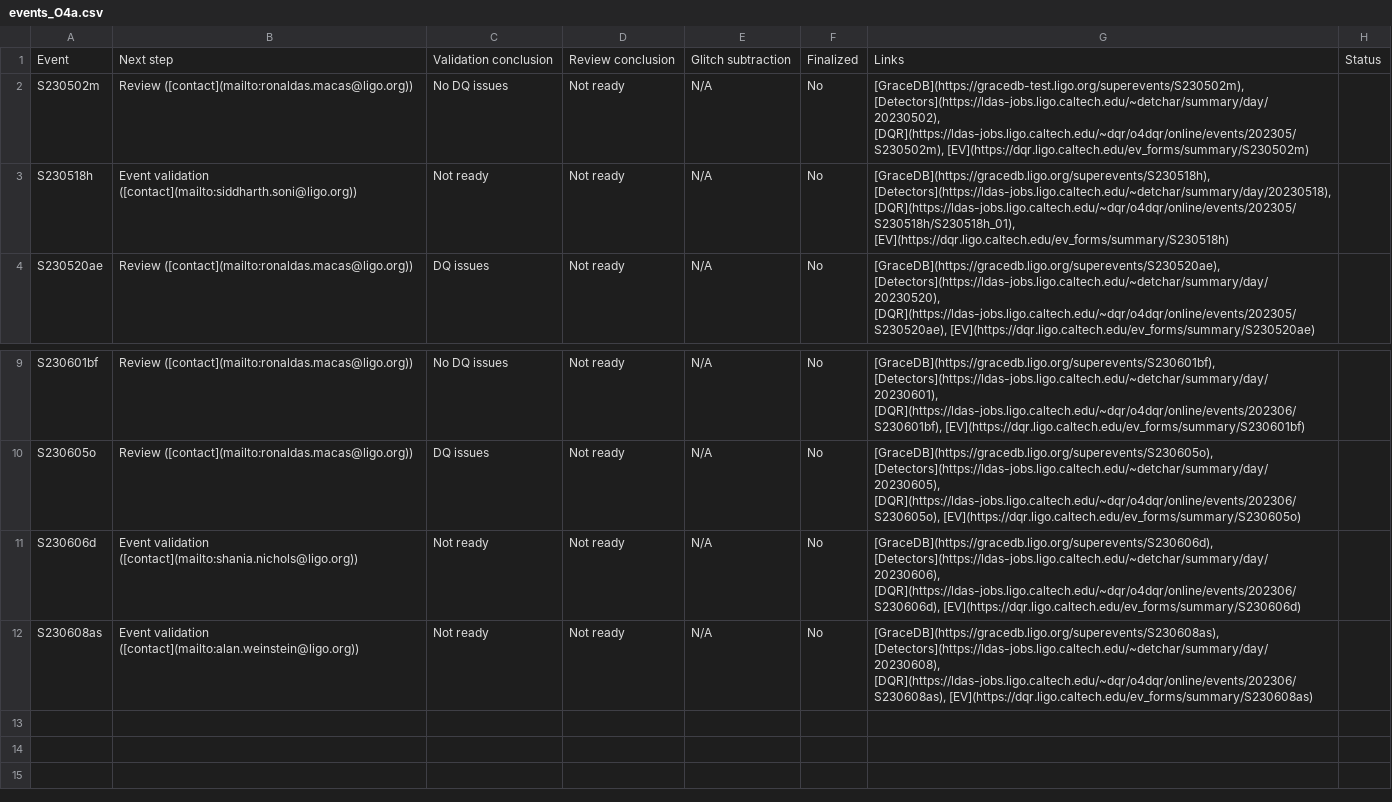
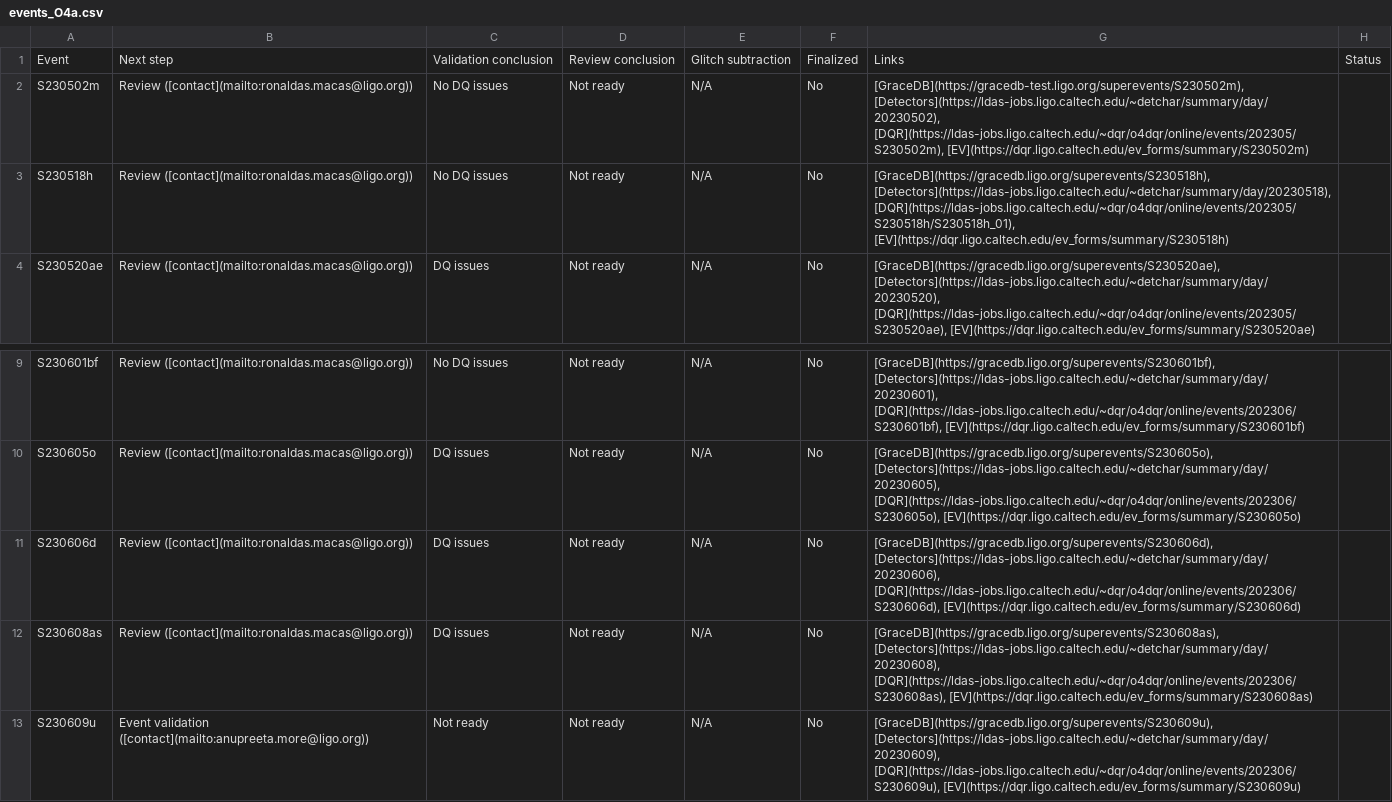
Before and after one commit to siddharth101/event_validation, a CSV file: data/events_O4a.csv, drawn as a sheet; only a part is shown, gaps mark what is left out.

Commit message:
updating events

```diff
--- a/data/events_O4a.csv
+++ b/data/events_O4a.csv
@@ -2,3 +2,3 @@ Event,Next step,Validation conclusion,Review conclusion,Glitch subtraction,Final
 S230502m,Review ([contact](mailto:ronaldas.macas@ligo.org)),No DQ issues,Not ready,N/A,No,"[GraceDB](https://gracedb-test.ligo.org/superevents/S230502m), [Detectors](https://ldas-jobs.ligo.caltech.edu/~detchar/summary/day/20230502), [DQR](https://ldas-jobs.ligo.caltech.edu/~dqr/o4dqr/online/events/202305/S230502m), [EV](https://dqr.ligo.caltech.edu/ev_forms/summary/S230502m)",
-S230518h,Event validation ([contact](mailto:siddharth.soni@ligo.org)),Not ready,Not ready,N/A,No,"[GraceDB](https://gracedb.ligo.org/superevents/S230518h), [Detectors](https://ldas-jobs.ligo.caltech.edu/~detchar/summary/day/20230518), [DQR](https://ldas-jobs.ligo.caltech.edu/~dqr/o4dqr/online/events/202305/S230518h/S230518h_01), [EV](https://dqr.ligo.caltech.edu/ev_forms/summary/S230518h)",
+S230518h,Review ([contact](mailto:ronaldas.macas@ligo.org)),No DQ issues,Not ready,N/A,No,"[GraceDB](https://gracedb.ligo.org/superevents/S230518h), [Detectors](https://ldas-jobs.ligo.caltech.edu/~detchar/summary/day/20230518), [DQR](https://ldas-jobs.ligo.caltech.edu/~dqr/o4dqr/online/events/202305/S230518h/S230518h_01), [EV](https://dqr.ligo.caltech.edu/ev_forms/summary/S230518h)",
 S230520ae,Review ([contact](mailto:ronaldas.macas@ligo.org)),DQ issues,Not ready,N/A,No,"[GraceDB](https://gracedb.ligo.org/superevents/S230520ae), [Detectors](https://ldas-jobs.ligo.caltech.edu/~detchar/summary/day/20230520), [DQR](https://ldas-jobs.ligo.caltech.edu/~dqr/o4dqr/online/events/202305/S230520ae), [EV](https://dqr.ligo.caltech.edu/ev_forms/summary/S230520ae)",
@@ -10,3 +10,4 @@ S230601bf,Review ([contact](mailto:ronaldas.macas@ligo.org)),No DQ issues,Not re
 S230605o,Review ([contact](mailto:ronaldas.macas@ligo.org)),DQ issues,Not ready,N/A,No,"[GraceDB](https://gracedb.ligo.org/superevents/S230605o), [Detectors](https://ldas-jobs.ligo.caltech.edu/~detchar/summary/day/20230605), [DQR](https://ldas-jobs.ligo.caltech.edu/~dqr/o4dqr/online/events/202306/S230605o), [EV](https://dqr.ligo.caltech.edu/ev_forms/summary/S230605o)",
-S230606d,Event validation ([contact](mailto:shania.nichols@ligo.org)),Not ready,Not ready,N/A,No,"[GraceDB](https://gracedb.ligo.org/superevents/S230606d), [Detectors](https://ldas-jobs.ligo.caltech.edu/~detchar/summary/day/20230606), [DQR](https://ldas-jobs.ligo.caltech.edu/~dqr/o4dqr/online/events/202306/S230606d), [EV](https://dqr.ligo.caltech.edu/ev_forms/summary/S230606d)",
-S230608as,Event validation ([contact](mailto:alan.weinstein@ligo.org)),Not ready,Not ready,N/A,No,"[GraceDB](https://gracedb.ligo.org/superevents/S230608as), [Detectors](https://ldas-jobs.ligo.caltech.edu/~detchar/summary/day/20230608), [DQR](https://ldas-jobs.ligo.caltech.edu/~dqr/o4dqr/online/events/202306/S230608as), [EV](https://dqr.ligo.caltech.edu/ev_forms/summary/S230608as)",
+S230606d,Review ([contact](mailto:ronaldas.macas@ligo.org)),DQ issues,Not ready,N/A,No,"[GraceDB](https://gracedb.ligo.org/superevents/S230606d), [Detectors](https://ldas-jobs.ligo.caltech.edu/~detchar/summary/day/20230606), [DQR](https://ldas-jobs.ligo.caltech.edu/~dqr/o4dqr/online/events/202306/S230606d), [EV](https://dqr.ligo.caltech.edu/ev_forms/summary/S230606d)",
+S230608as,Review ([contact](mailto:ronaldas.macas@ligo.org)),DQ issues,Not ready,N/A,No,"[GraceDB](https://gracedb.ligo.org/superevents/S230608as), [Detectors](https://ldas-jobs.ligo.caltech.edu/~detchar/summary/day/20230608), [DQR](https://ldas-jobs.ligo.caltech.edu/~dqr/o4dqr/online/events/202306/S230608as), [EV](https://dqr.ligo.caltech.edu/ev_forms/summary/S230608as)",
+S230609u,Event validation ([contact](mailto:anupreeta.more@ligo.org)),Not ready,Not ready,N/A,No,"[GraceDB](https://gracedb.ligo.org/superevents/S230609u), [Detectors](https://ldas-jobs.ligo.caltech.edu/~detchar/summary/day/20230609), [DQR](https://ldas-jobs.ligo.caltech.edu/~dqr/o4dqr/online/events/202306/S230609u), [EV](https://dqr.ligo.caltech.edu/ev_forms/summary/S230609u)",
```
Also changed, not shown: 15 other files.
